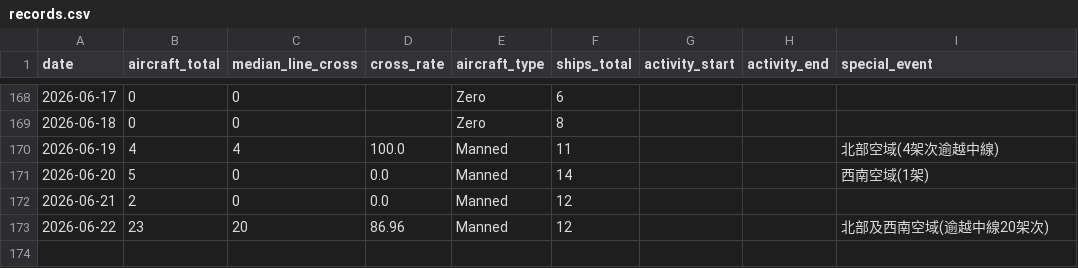
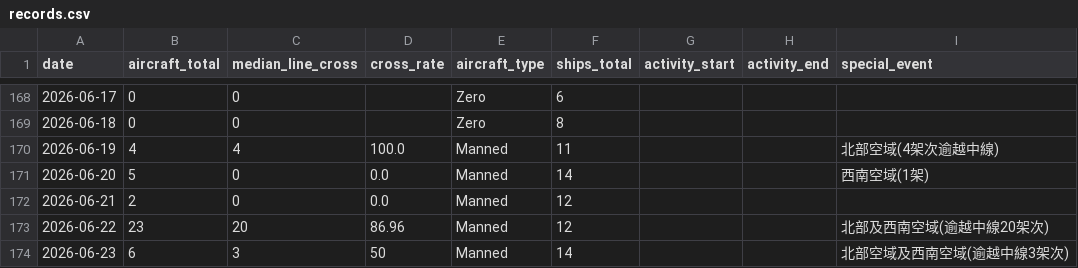
Before and after one commit to lioneer32232002-commits/pla-tracker, a CSV file: data/records.csv, drawn as a sheet; only a part is shown, gaps mark what is left out.

```diff
--- a/data/records.csv
+++ b/data/records.csv
@@ -192 +192,2 @@ date,aircraft_total,median_line_cross,cross_rate,aircraft_type,ships_total,activ
 2026-06-22,23,20,86.96,Manned,12,,,北部及西南空域(逾越中線20架次)
+2026-06-23,6,3,50,Manned,14,,,北部空域及西南空域(逾越中線3架次)
```
Also changed, not shown: 14 other files.
